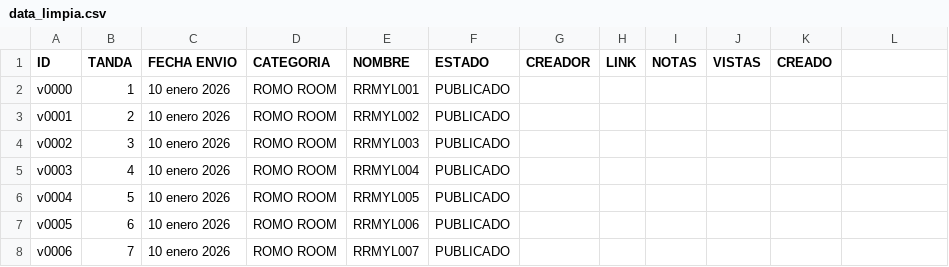
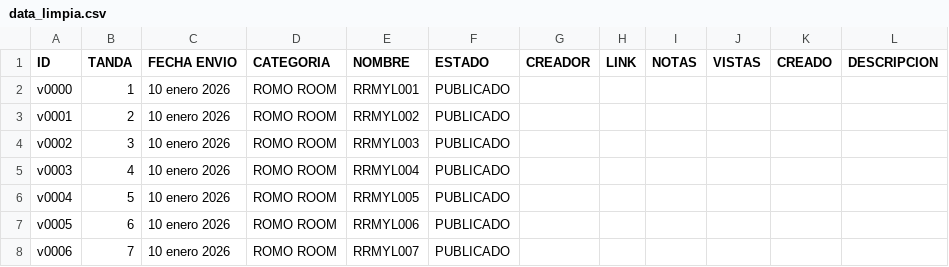
Before and after one commit to Mxrlont0052/romocont, a CSV file: data_limpia.csv, drawn as a sheet; only a part is shown; the diff names each change by its address in the sheet, - before the commit and + after, or states it on an @@ line.

```diff
--- a/data_limpia.csv
+++ b/data_limpia.csv
-L1: (empty)
+L1: DESCRIPCION
```
Also changed, not shown: 2 other files.
